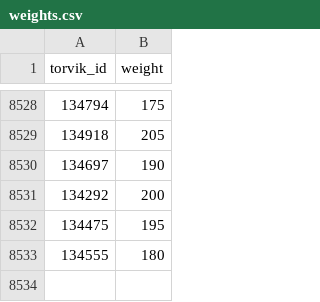
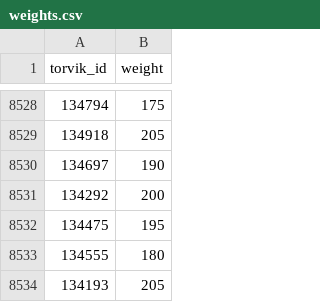
Before and after one commit to akashc2172/kash, a CSV file: my-trank/public/data/weights.csv, drawn as a sheet; only a part is shown, gaps mark what is left out; the diff names each change by its address in the sheet, - before the commit and + after, or states it on an @@ line.

Commit message:
feat: KPRverse effects, universal fonts, Darryn Peterson weight
- Add visible vignette glow overlay (25% opacity)
- Add teal glow hover effects on chart cards, filter groups, table rows
- Apply folder-tab border radius (10px 10px 0 10px) across components
- Make Space Grotesk + IBM Plex Mono fonts universally applied
- Add Darryn Peterson weight (205 lbs) to weights.csv

```diff
--- a/my-trank/public/data/weights.csv
+++ b/my-trank/public/data/weights.csv
+row 8534: 134193 | 205
```
Also changed, not shown: 6 other files.
